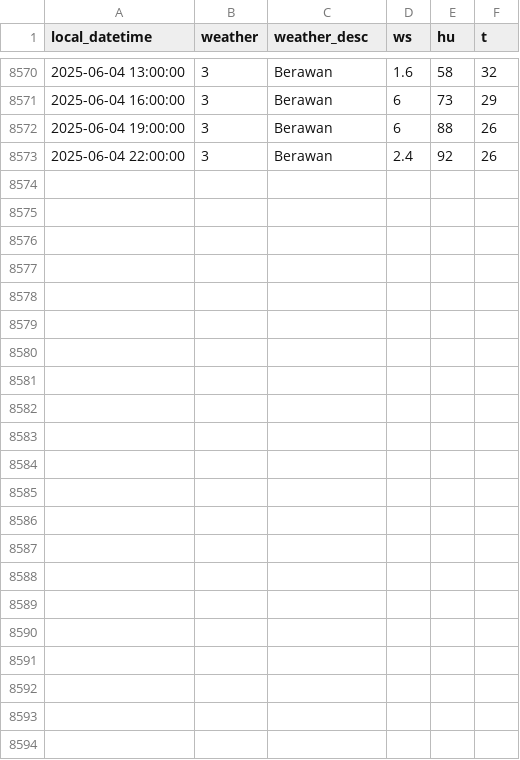
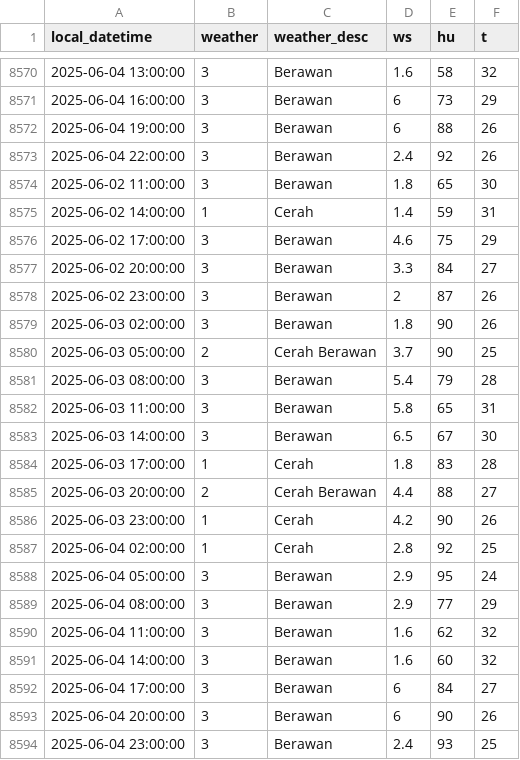
Before and after one commit to MuhamadYazri/projectDS, a CSV file: weather_data_gbk.csv, drawn as a sheet; only a part is shown, gaps mark what is left out.

```diff
--- a/weather_data_gbk.csv
+++ b/weather_data_gbk.csv
@@ -8573 +8573,22 @@ local_datetime,weather,weather_desc,ws,hu,t
 2025-06-04 22:00:00,3,Berawan,2.4,92,26
+2025-06-02 11:00:00,3,Berawan,1.8,65,30
+2025-06-02 14:00:00,1,Cerah,1.4,59,31
+2025-06-02 17:00:00,3,Berawan,4.6,75,29
+2025-06-02 20:00:00,3,Berawan,3.3,84,27
+2025-06-02 23:00:00,3,Berawan,2,87,26
+2025-06-03 02:00:00,3,Berawan,1.8,90,26
+2025-06-03 05:00:00,2,Cerah Berawan,3.7,90,25
+2025-06-03 08:00:00,3,Berawan,5.4,79,28
+2025-06-03 11:00:00,3,Berawan,5.8,65,31
+2025-06-03 14:00:00,3,Berawan,6.5,67,30
+2025-06-03 17:00:00,1,Cerah,1.8,83,28
+2025-06-03 20:00:00,2,Cerah Berawan,4.4,88,27
+2025-06-03 23:00:00,1,Cerah,4.2,90,26
+2025-06-04 02:00:00,1,Cerah,2.8,92,25
+2025-06-04 05:00:00,3,Berawan,2.9,95,24
+2025-06-04 08:00:00,3,Berawan,2.9,77,29
+2025-06-04 11:00:00,3,Berawan,1.6,62,32
+2025-06-04 14:00:00,3,Berawan,1.6,60,32
+2025-06-04 17:00:00,3,Berawan,6,84,27
+2025-06-04 20:00:00,3,Berawan,6,90,26
+2025-06-04 23:00:00,3,Berawan,2.4,93,25
```
Also changed, not shown: air_quality_data_update_github.csv, weather_data_kemayoran.csv, 3 other files.
